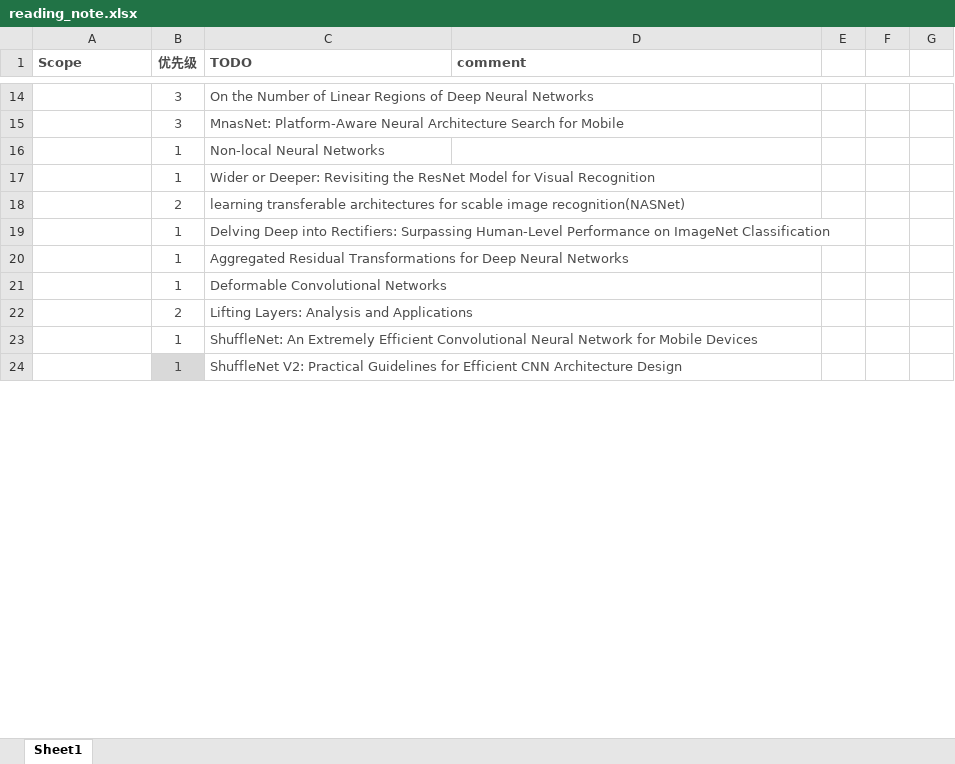
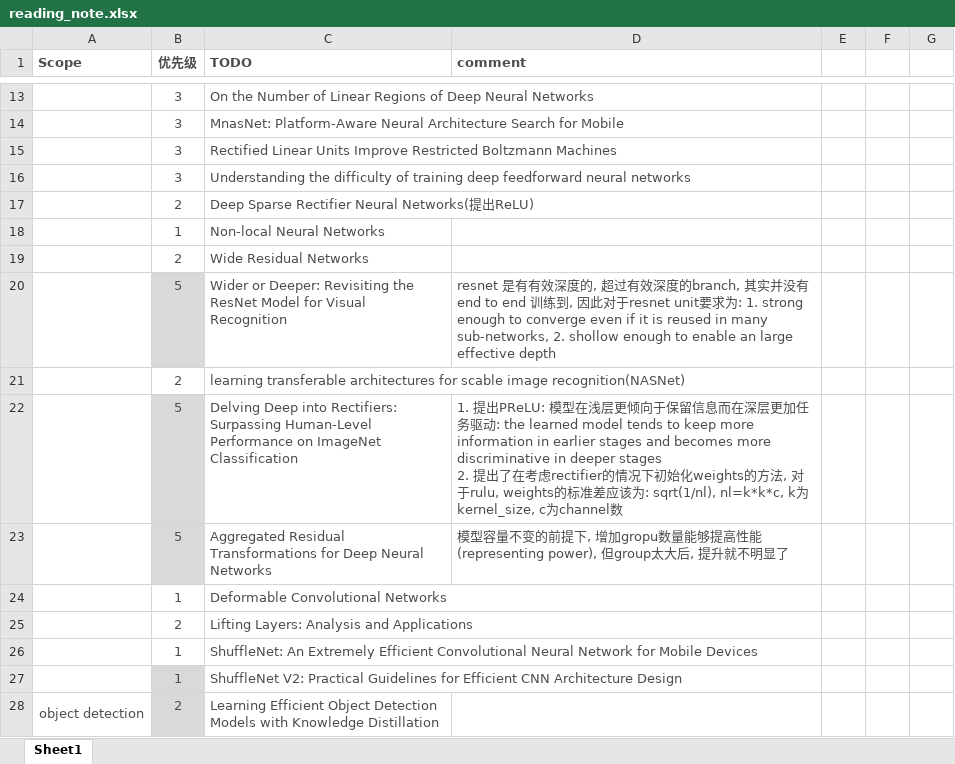
Before and after one commit to youchaoqin/reading_notes, an Excel workbook: reading_note.xlsx, sheet Sheet1, drawn as a sheet; only a part is shown, gaps mark what is left out; values as stored, in another font and other column widths than the file's, no borders; conditional formats not drawn; addresses are those after the commit; ↵ is a line break in a cell; the diff covers the shown part only; the diff names each change by its address in the sheet, - before the commit and + after, or states it on an @@ line.

Commit message:
add comments for paper_1102

```diff
--- a/reading_note.xlsx (sheet Sheet1)
+++ b/reading_note.xlsx (sheet Sheet1)
+row 15:  | 3 | Rectified Linear Units Improve Restricted Boltzmann Machines
+row 16:  | 3 | Understanding the difficulty of training deep feedforward neural networks
+row 17:  | 2 | Deep Sparse Rectifier Neural Networks(提出ReLU)
+row 19:  | 2 | Wide Residual Networks
-B20 (优先级): 1
+B20 (优先级): 5
-B20 fill: none
+B20 fill: #D9D9D9
-D20 (comment): (empty)
+D20 (comment): resnet 是有有效深度的, 超过有效深度的branch, 其实并没有end to end 训练到, 因此对于resnet unit要求为: 1. strong enough to converge even if it is reused in many sub-networks, 2. shollow enough to enable an large effective depth
-B22:B23 (优先级): 1
+B22:B23 (优先级): 5
-B22:B23 fill: none
+B22:B23 fill: #D9D9D9
-D22 (comment): (empty)
+D22 (comment): 1. 提出PReLU: 模型在浅层更倾向于保留信息而在深层更加任务驱动: the learned model tends to keep more information in earlier stages and becomes more discriminative in deeper stages ↵ 2. 提出了在考虑rectifier的情况下初始化weights的方法, 对于rulu, weights的标准差应该为: sqrt(1/nl), nl=k*k*c, k为kernel_size, c为channel数
-D23 (comment): (empty)
+D23 (comment): 模型容量不变的前提下, 增加gropu数量能够提高性能(representing power), 但group太大后, 提升就不明显了
+row 28: object detection | 2 | Learning Efficient Object Detection Models with Knowledge Distillation
```
Also changed, not shown: 1 removed row, 2 edited cells and merged cells elsewhere in this sheet.
